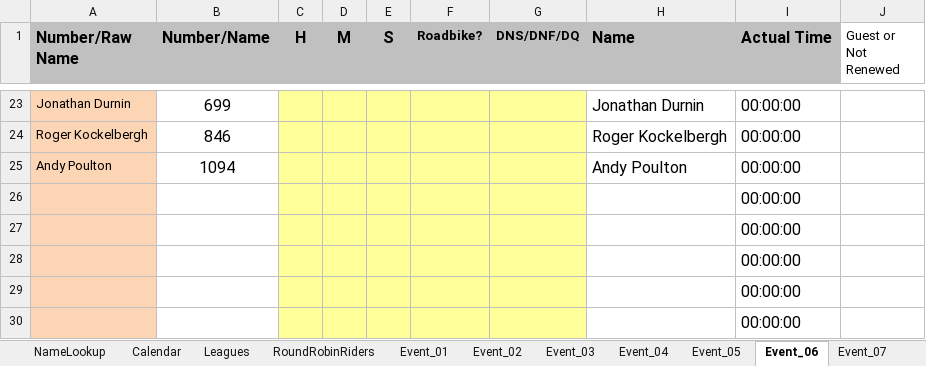
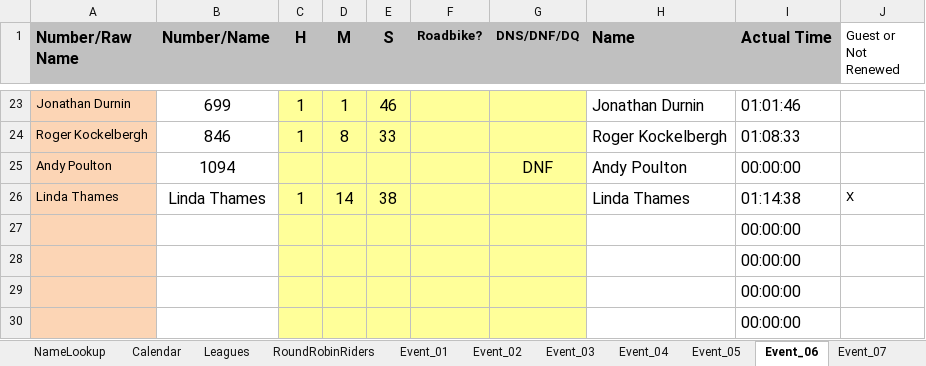
Before and after one commit to WellandValleyCC/WellandValleyCC.github.io, an Excel workbook: data/ClubEvents_2026.xlsx, sheet Event_06, drawn as a sheet; only a part is shown, gaps mark what is left out; values as stored, in another font and other column widths than the file's, no borders; conditional formats not drawn; removed rows and columns are numbered as before the commit, all else as after; the diff covers the shown part only; the diff names each change by its address in the sheet, - before the commit and + after, or states it on an @@ line.

Commit message:
Event 6 times added

```diff
--- a/data/ClubEvents_2026.xlsx (sheet Event_06)
+++ b/data/ClubEvents_2026.xlsx (sheet Event_06)
-C23:C24 (H): (empty)
+C23:C24 (H): 1
-D23 (M): (empty)
+D23 (M): 1
-E23 (S): (empty)
+E23 (S): 46
-I23 (Actual Time): 00:00:00
+I23 (Actual Time): 01:01:46
-D24 (M): (empty)
+D24 (M): 8
-E24 (S): (empty)
+E24 (S): 33
-I24 (Actual Time): 00:00:00
+I24 (Actual Time): 01:08:33
-G25 (DNS/DNF/DQ): (empty)
+G25 (DNS/DNF/DQ): DNF
-row 26:  |  |  |  |  |  |  |  | 00:00:00
+row 26: Linda Thames | Linda Thames | 1 | 14 | 38 |  |  | Linda Thames | 01:14:38 | X
```
Also changed, not shown: 72 edited cells elsewhere in this sheet, sheet RoundRobinRiders.
